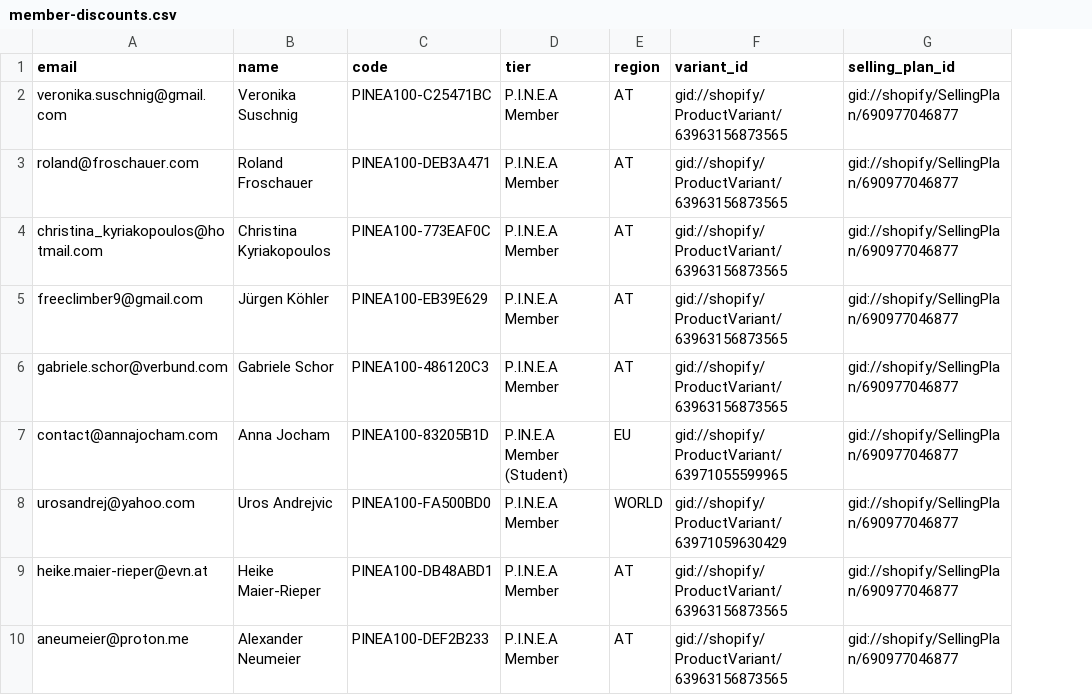
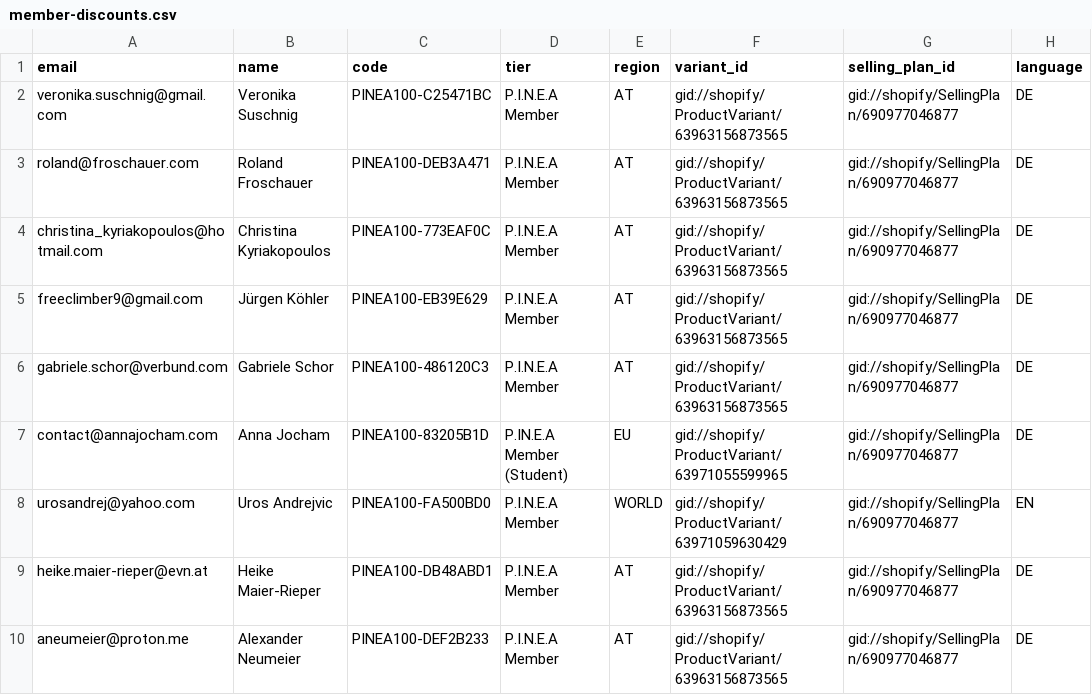
Before and after one commit to patrick-hutchinson/pinea, a CSV file: app/src/app/scripts/send-codes/member-discounts.csv, drawn as a sheet; only a part is shown; the diff names each change by its address in the sheet, - before the commit and + after, or states it on an @@ line.

Commit message:
Add language metadata to membership discount recipients

```diff
--- a/app/src/app/scripts/send-codes/member-discounts.csv
+++ b/app/src/app/scripts/send-codes/member-discounts.csv
+column H (language), rows 2-10: DE | DE | DE | DE | DE | DE | EN | DE | DE
```
Also changed, not shown: 13 other files.
